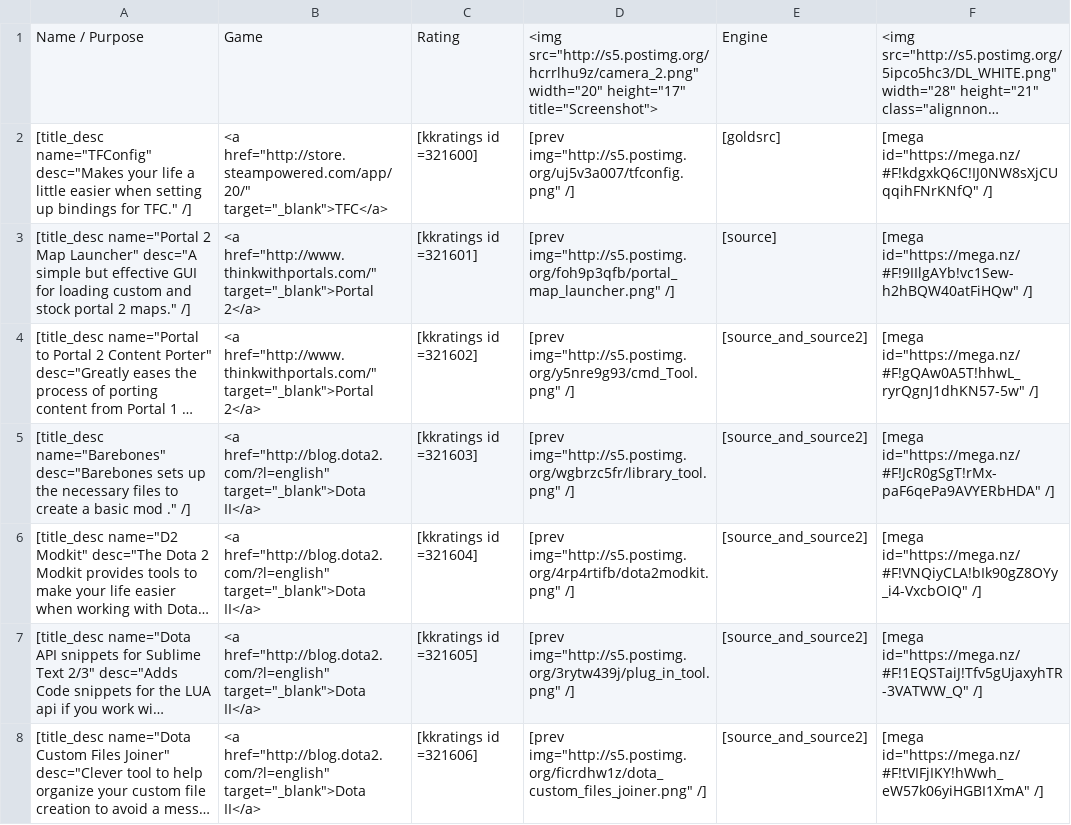
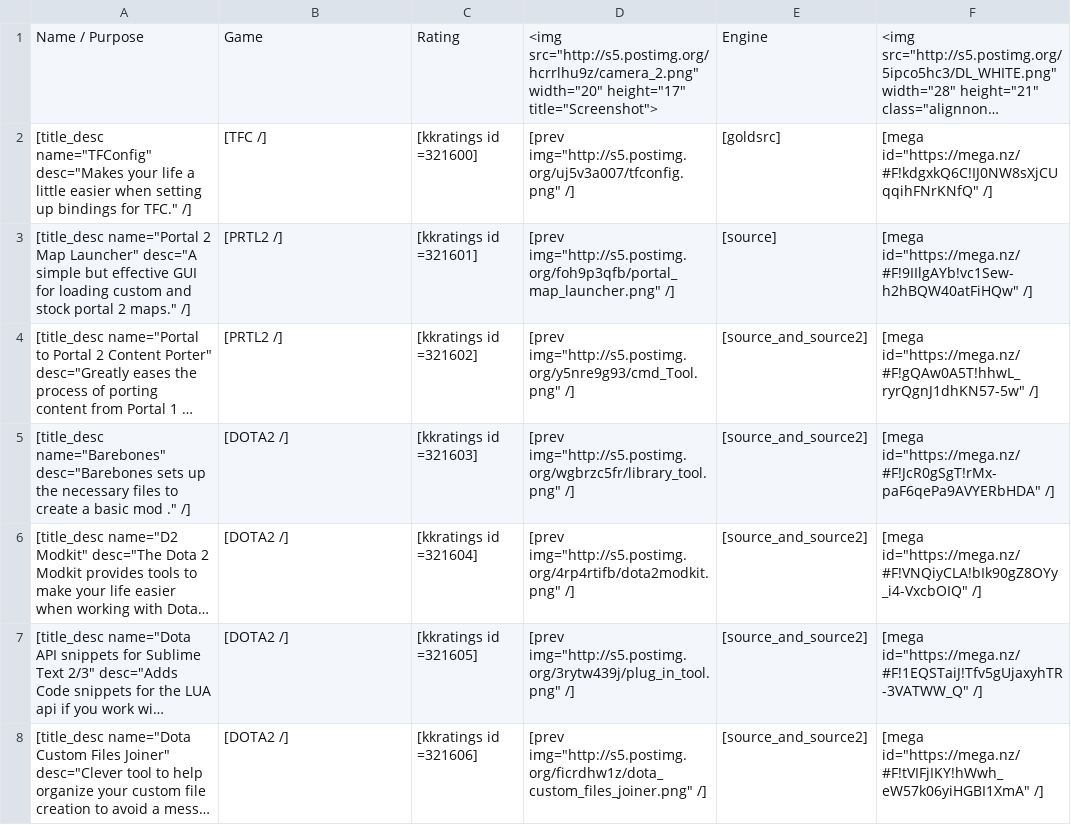
Before and after one commit to sourcemodding/Sourcemodding-Tablepress-Table-Sources, a CSV file: 11-tools_gameSpecific.csv, drawn as a sheet; only a part is shown; long unchanged cells end in …; the diff covers the shown part only; the diff names each change by its address in the sheet, - before the commit and + after, or states it on an @@ line.

Commit message:
Added icon shortcodes for game specific table entries

```diff
--- a/11-tools_gameSpecific.csv
+++ b/11-tools_gameSpecific.csv
-B2: <a href="http://store.steampowered.com/app/20/" target="_blank">TFC</a>
+B2: [TFC /]
-B3:B4: <a href="http://www.thinkwithportals.com/" target="_blank">Portal 2</a>
+B3:B4: [PRTL2 /]
-B5:B8: <a href="http://blog.dota2.com/?l=english" target="_blank">Dota II</a>
+B5:B8: [DOTA2 /]
```
Also changed, not shown: 36 edited cells elsewhere in this file.
